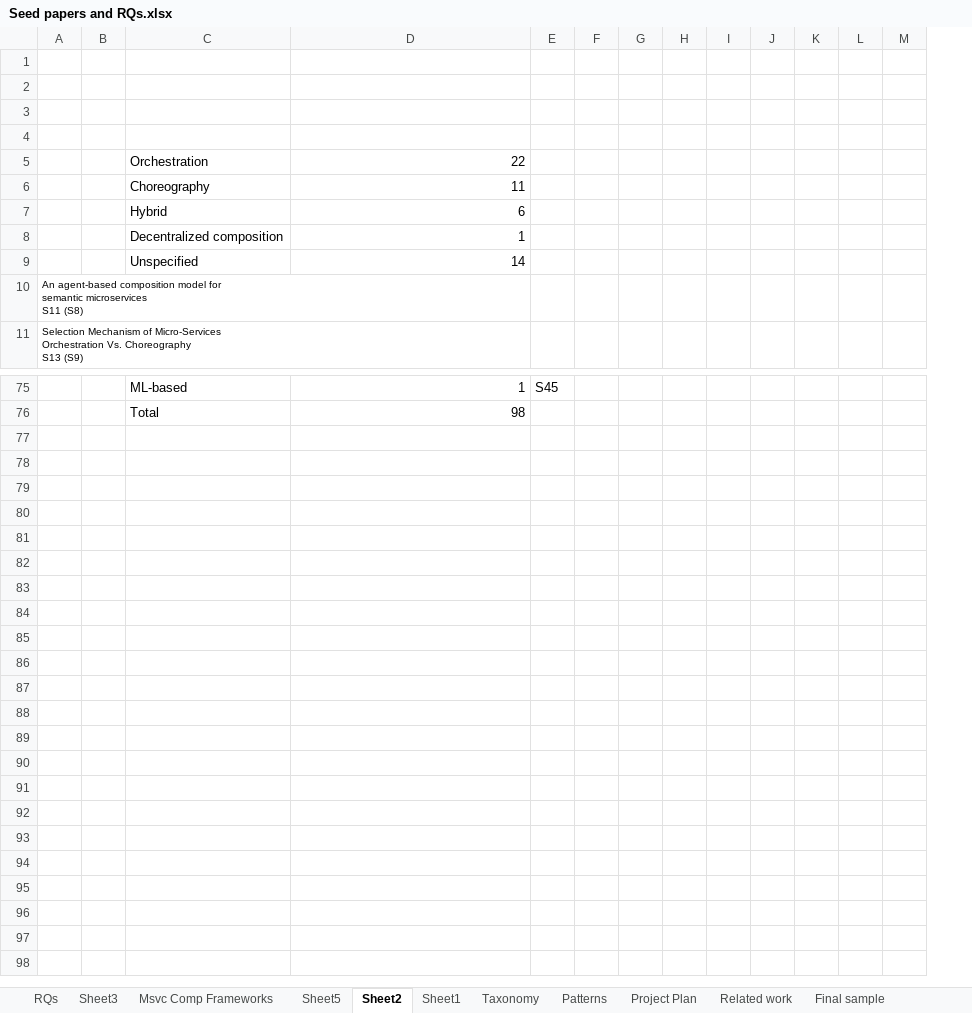
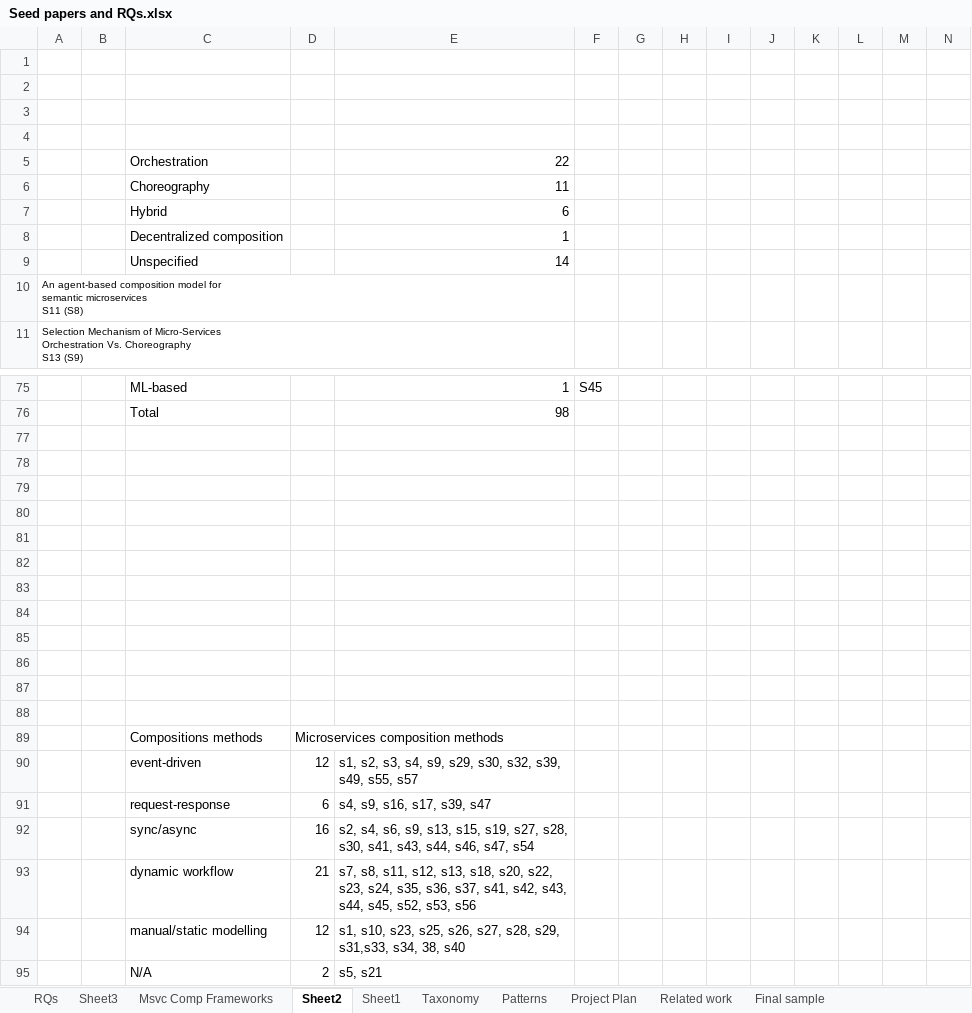
Before and after one commit to glmess/uol, an Excel workbook: Seed papers and RQs.xlsx, sheet Sheet2, drawn as a sheet; only a part is shown, gaps mark what is left out; values as stored, in another font and other column widths than the file's, no borders; charts and pictures not drawn; rows hold the shown columns only; the diff names each change by its address in the sheet, - before the commit and + after, or states it on an @@ line.

```diff
--- a/Seed papers and RQs.xlsx (sheet Sheet2)
+++ b/Seed papers and RQs.xlsx (sheet Sheet2)
-sheet tab: Sheet5
+column D, empty
+row 77: (empty)
+row 78: (empty)
+row 79: (empty)
+row 80: (empty)
+row 81: (empty)
+row 82: (empty)
+row 83: (empty)
+row 84: (empty)
+row 85: (empty)
+row 86: (empty)
+row 87: (empty)
+row 88: (empty)
+row 89:  |  | Compositions methods | Microservices composition methods
+row 90:  |  | event-driven | 12 | s1, s2, s3, s4, s9, s29, s30, s32, s39, s49, s55, s57
+row 91:  |  | request-response | 6 | s4, s9, s16, s17, s39, s47
+row 92:  |  | sync/async | 16 | s2, s4, s6, s9, s13, s15, s19, s27, s28, s30, s41, s43, s44, s46, s47, s54
+row 93:  |  | dynamic workflow | 21 | s7, s8, s11, s12, s13, s18, s20, s22, s23, s24, s35, s36, s37, s41, s42, s43, s44, s45, s52, s53, s56
+row 94:  |  | manual/static modelling | 12 | s1, s10, s23, s25, s26, s27, s28, s29, s31,s33, s34, 38, s40
+row 95:  |  | N/A | 2 | s5, s21
```
Also changed, not shown: sheet Msvc Comp Frameworks, formulas that keep their value, charts or pictures, Annex B - Project-Plan.xlsx, 4 other files.
